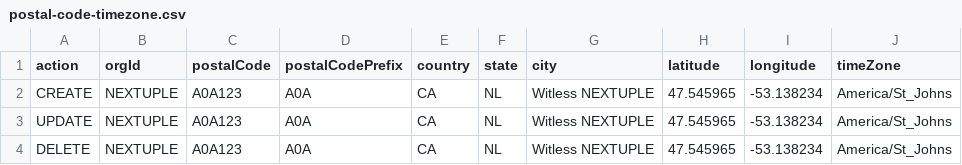
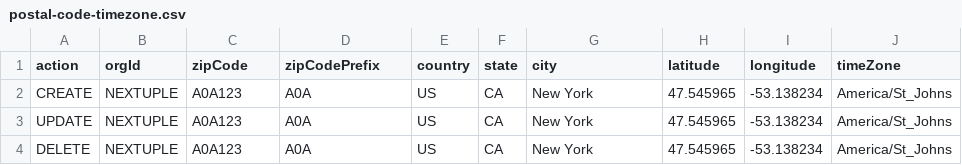
Before and after one commit to jimmydavenextuple/pe-masterdata-uservice-dummy, a CSV file: src/main/resources/static/templates/postal-code-timezone.csv, drawn as a sheet.

Commit message:
Merged in PSE-731_related_changes_to_templates (pull request #28)
PSE-731 made changes to templates on masterdata(pe-masterdata)

* Merge branch 'PSE-731_related_changes_to_templates' of bitbucket.org:nextuple_engineering/pe-masterdata-uservice into PSE-731_related_changes_to_templates

* addressed PR comments

* Revert "addressed PR comments"

This reverts commit 0432b7b3e1feb6b2bc84dc9f9951c79d2f887abd.

* adderessed review comments

* Merged development into PSE-731_related_changes_to_templates
* made the templates to more US specific

* Merge branch 'PSE-731_related_changes_to_templates' of bitbucket.org:nextuple_engineering/pe-masterdata-uservice into PSE-731_related_changes_to_templates

* Merged development into PSE-731_related_changes_to_templates
* Merged development into PSE-731_related_changes_to_templates
* Merged development into PSE-731_related_changes_to_templates

Approved-by: Malay Mehta
Approved-by: Sridhar

```diff
--- a/src/main/resources/static/templates/postal-code-timezone.csv
+++ b/src/main/resources/static/templates/postal-code-timezone.csv
@@ -1,4 +1,4 @@
-action,orgId,postalCode,postalCodePrefix,country,state,city,latitude,longitude,timeZone
-CREATE,NEXTUPLE,A0A123,A0A,CA,NL,Witless NEXTUPLE,47.545965,-53.138234,America/St_Johns
-UPDATE,NEXTUPLE,A0A123,A0A,CA,NL,Witless NEXTUPLE,47.545965,-53.138234,America/St_Johns
-DELETE,NEXTUPLE,A0A123,A0A,CA,NL,Witless NEXTUPLE,47.545965,-53.138234,America/St_Johns
+action,orgId,zipCode,zipCodePrefix,country,state,city,latitude,longitude,timeZone
+CREATE,NEXTUPLE,A0A123,A0A,US,CA,New York,47.545965,-53.138234,America/St_Johns
+UPDATE,NEXTUPLE,A0A123,A0A,US,CA,New York,47.545965,-53.138234,America/St_Johns
+DELETE,NEXTUPLE,A0A123,A0A,US,CA,New York,47.545965,-53.138234,America/St_Johns
```
Also changed, not shown: src/main/resources/static/templates/nodes.csv, src/main/resources/static/templates/transit.csv.
